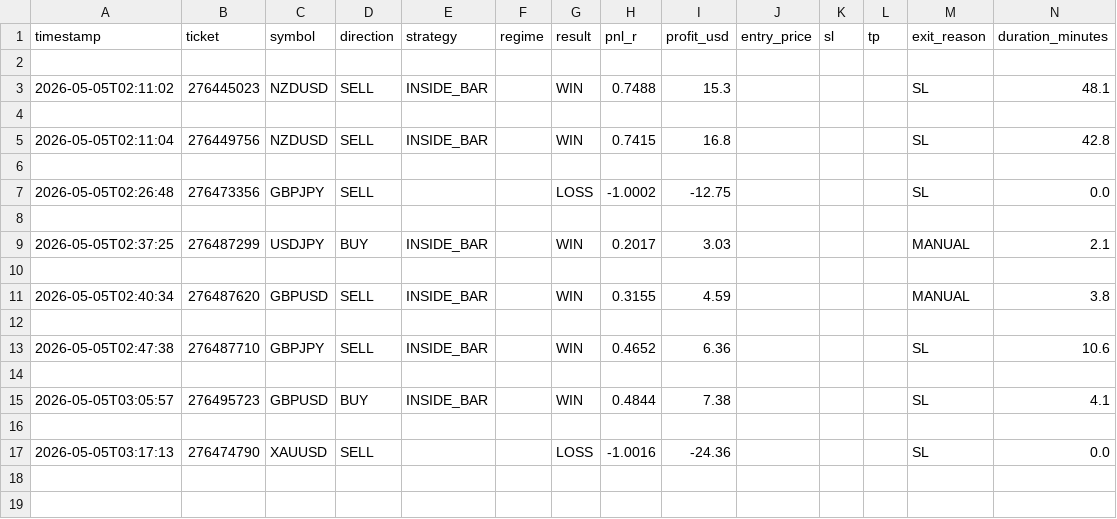
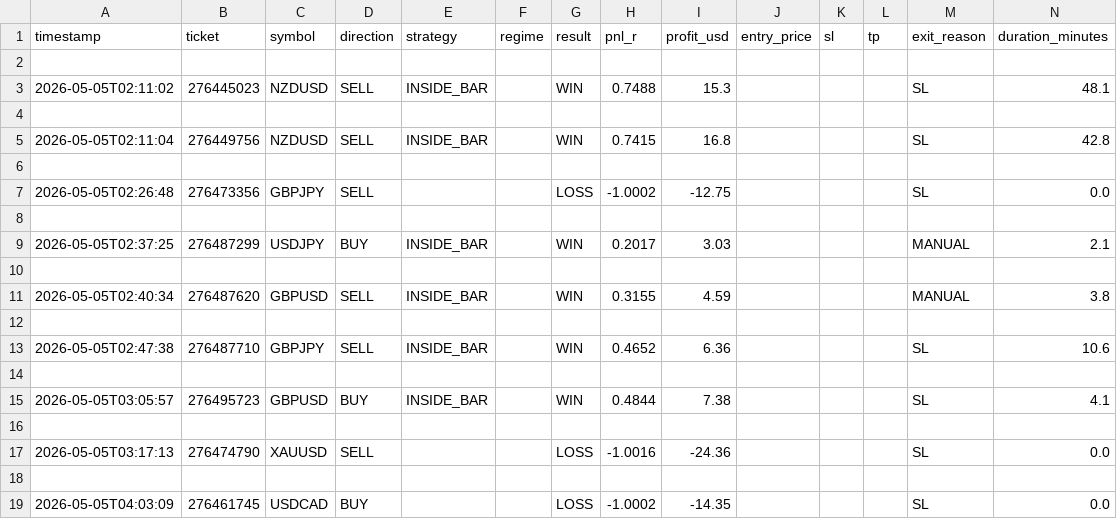
Before and after one commit to arsiqty9/aish-logs, a CSV file: 2026-05-05_trades.csv, drawn as a sheet; only a part is shown; rows hold the shown columns only; the diff names each change by its address in the sheet, - before the commit and + after, or states it on an @@ line.

```diff
--- a/2026-05-05_trades.csv
+++ b/2026-05-05_trades.csv
+row 18: (empty)
+row 19: 2026-05-05T04:03:09 | 276461745 | USDCAD | BUY |  |  | LOSS | -1.0002 | -14.35 |  |  |  | SL | 0.0
```
Also changed, not shown: all_trades.csv, 3 other files.
